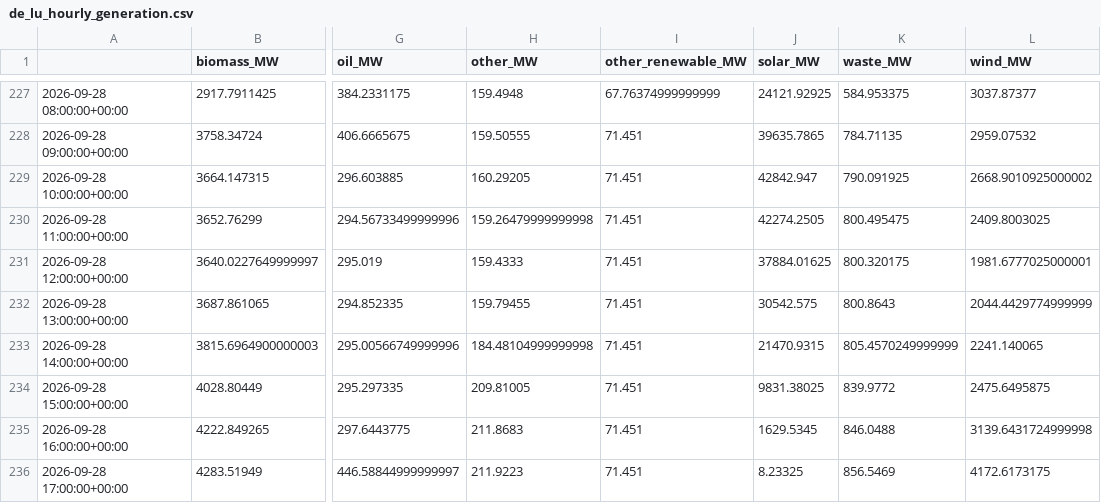
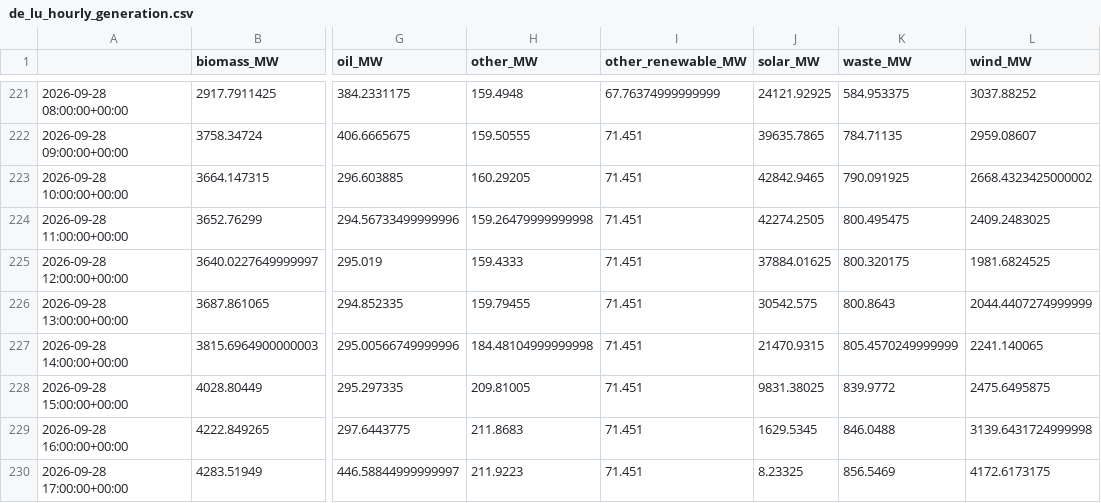
Before and after one commit to dayture/greenit_carbon_impact_forecasting, a CSV file: data/de_lu_hourly_generation.csv, drawn as a sheet; only a part is shown, gaps mark what is left out; addresses are those after the commit; the diff covers the shown part only; the diff names each change by its address in the sheet, - before the commit and + after, or states it on an @@ line.

```diff
--- a/data/de_lu_hourly_generation.csv
+++ b/data/de_lu_hourly_generation.csv
-L221 (wind_MW): 3037.87377
+L221 (wind_MW): 3037.88252
-L222 (wind_MW): 2959.07532
+L222 (wind_MW): 2959.08607
-J223 (solar_MW): 42842.947
+J223 (solar_MW): 42842.9465
-L223 (wind_MW): 2668.9010925000002
+L223 (wind_MW): 2668.4323425000002
-L224 (wind_MW): 2409.8003025
+L224 (wind_MW): 2409.2483025
-L225 (wind_MW): 1981.6777025000001
+L225 (wind_MW): 1981.6824525
-L226 (wind_MW): 2044.4429774999999
+L226 (wind_MW): 2044.4407274999999
```
Also changed, not shown: 6 added rows, 6 removed rows and 47 edited cells elsewhere in this file, data/de_lu_carbon_intensity.csv, data/de_lu_features.csv, 2 other files.
